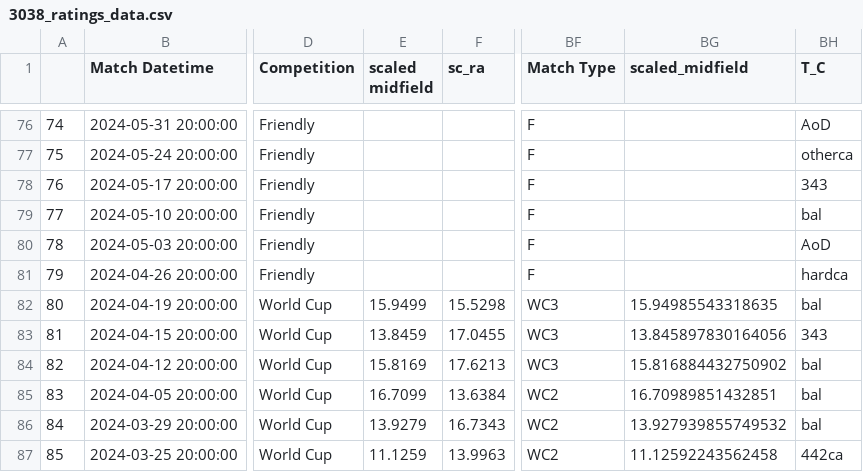
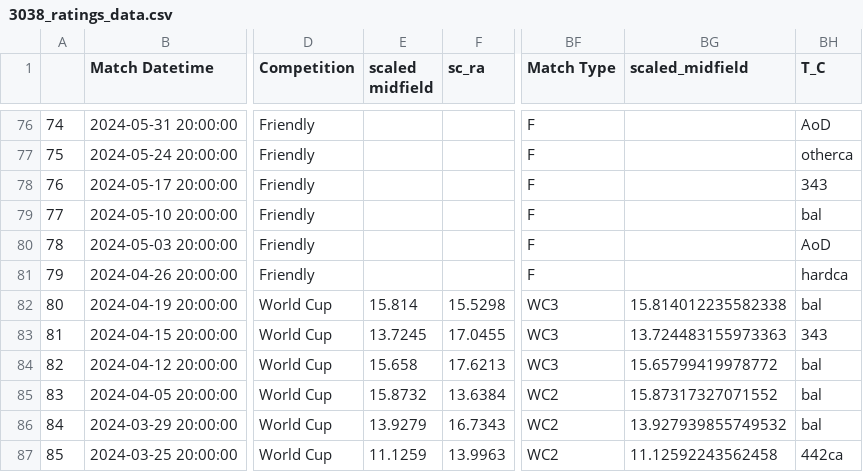
Before and after one commit to morgothsvoidpointer/kcirttah, a CSV file: 3038_ratings_data.csv, drawn as a sheet; only a part is shown, gaps mark what is left out; the diff names each change by its address in the sheet, - before the commit and + after, or states it on an @@ line.

Commit message:
committing files

```diff
--- a/3038_ratings_data.csv
+++ b/3038_ratings_data.csv
-E82 (scaled midfield): 15.9499
+E82 (scaled midfield): 15.814
-BG82 (scaled_midfield): 15.94985543318635
+BG82 (scaled_midfield): 15.814012235582338
-E83 (scaled midfield): 13.8459
+E83 (scaled midfield): 13.7245
-BG83 (scaled_midfield): 13.845897830164056
+BG83 (scaled_midfield): 13.724483155973363
-E84 (scaled midfield): 15.8169
+E84 (scaled midfield): 15.658
-BG84 (scaled_midfield): 15.816884432750902
+BG84 (scaled_midfield): 15.65799419978772
-E85 (scaled midfield): 16.7099
+E85 (scaled midfield): 15.8732
-BG85 (scaled_midfield): 16.70989851432851
+BG85 (scaled_midfield): 15.87317327071552
```
